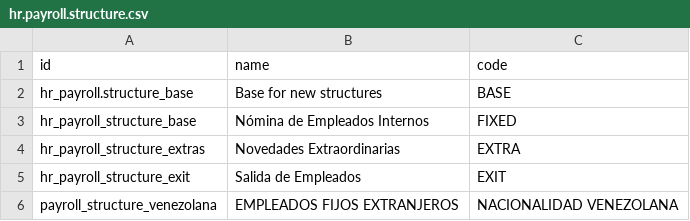
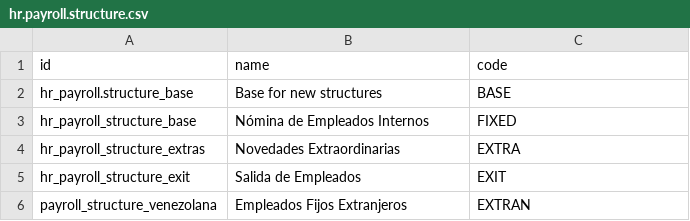
Before and after one commit to riroor/l10n_do_salary_rule, a CSV file: data/hr.payroll.structure.csv, drawn as a sheet.

Commit message:
Update hr.payroll.structure.csv

```diff
--- a/data/hr.payroll.structure.csv
+++ b/data/hr.payroll.structure.csv
@@ -5,2 +5,2 @@ hr_payroll_structure_extras,Novedades Extraordinarias,EXTRA
 hr_payroll_structure_exit,Salida de Empleados,EXIT
-payroll_structure_venezolana,EMPLEADOS FIJOS EXTRANJEROS,NACIONALIDAD VENEZOLANA
+payroll_structure_venezolana,Empleados Fijos Extranjeros,EXTRAN
```
